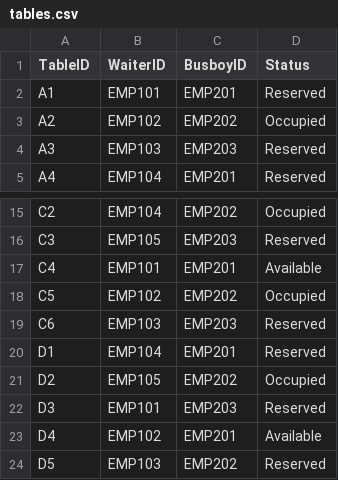
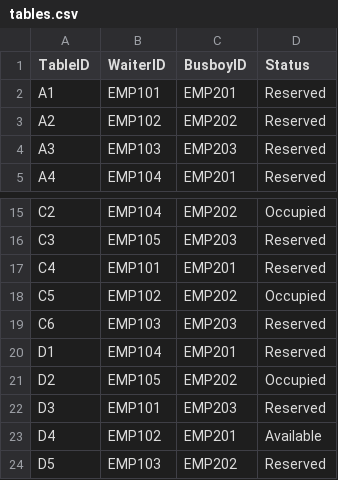
Before and after one commit to zaidkhan05/SWE-3313-SPRINT-2, a CSV file: backend/data/tables.csv, drawn as a sheet; only a part is shown, gaps mark what is left out.

```diff
--- a/backend/data/tables.csv
+++ b/backend/data/tables.csv
@@ -2,3 +2,3 @@ TableID,WaiterID,BusboyID,Status
 A1,EMP101,EMP201,Reserved
-A2,EMP102,EMP202,Occupied
+A2,EMP102,EMP202,Reserved
 A3,EMP103,EMP203,Reserved
@@ -16,3 +16,3 @@ C2,EMP104,EMP202,Occupied
 C3,EMP105,EMP203,Reserved
-C4,EMP101,EMP201,Available
+C4,EMP101,EMP201,Reserved
 C5,EMP102,EMP202,Occupied
```
Also changed, not shown: 4 other files.
